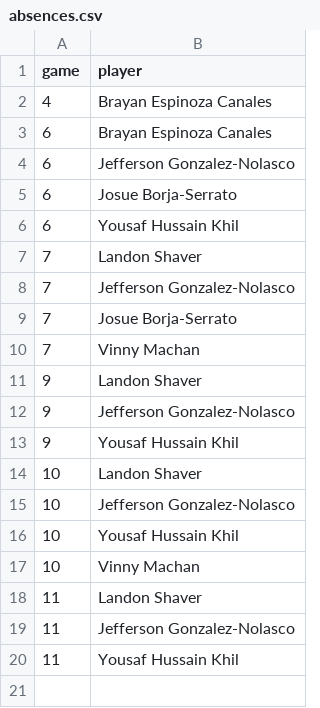
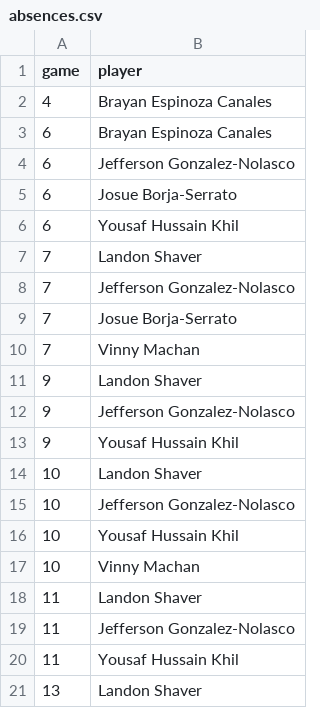
Before and after one commit to zpbandy-art/svu-u16-team-site, a CSV file: absences.csv, drawn as a sheet; the diff names each change by its address in the sheet, - before the commit and + after, or states it on an @@ line.

```diff
--- a/absences.csv
+++ b/absences.csv
+row 21: 13 | Landon Shaver
```
Also changed, not shown: events.csv, keepers.csv, 1 other file.
